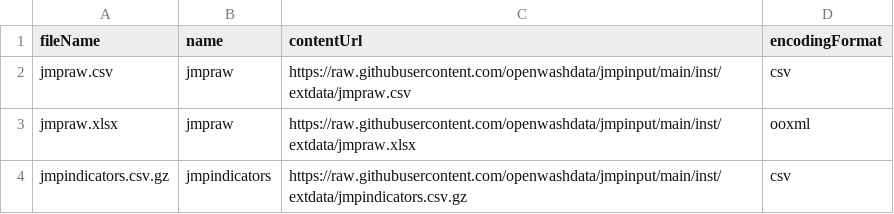
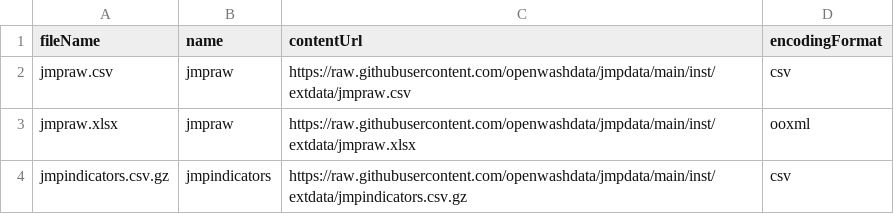
Before and after one commit to openwashdata/jmpdata, a CSV file: data/metadata/access.csv, drawn as a sheet.

```diff
--- a/data/metadata/access.csv
+++ b/data/metadata/access.csv
@@ -1,4 +1,4 @@
 fileName,name,contentUrl,encodingFormat
-jmpraw.csv,jmpraw,https://raw.githubusercontent.com/openwashdata/jmpinput/main/inst/extdata/jmpraw.csv,csv
-jmpraw.xlsx,jmpraw,https://raw.githubusercontent.com/openwashdata/jmpinput/main/inst/extdata/jmpraw.xlsx,ooxml
-jmpindicators.csv.gz,jmpindicators,https://raw.githubusercontent.com/openwashdata/jmpinput/main/inst/extdata/jmpindicators.csv.gz,csv
+jmpraw.csv,jmpraw,https://raw.githubusercontent.com/openwashdata/jmpdata/main/inst/extdata/jmpraw.csv,csv
+jmpraw.xlsx,jmpraw,https://raw.githubusercontent.com/openwashdata/jmpdata/main/inst/extdata/jmpraw.xlsx,ooxml
+jmpindicators.csv.gz,jmpindicators,https://raw.githubusercontent.com/openwashdata/jmpdata/main/inst/extdata/jmpindicators.csv.gz,csv
```
Also changed, not shown: 42 other files.
